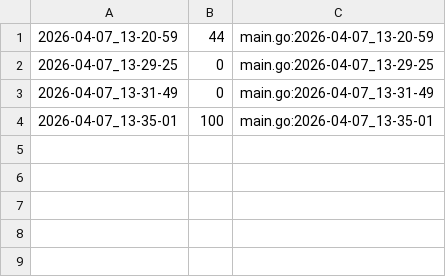
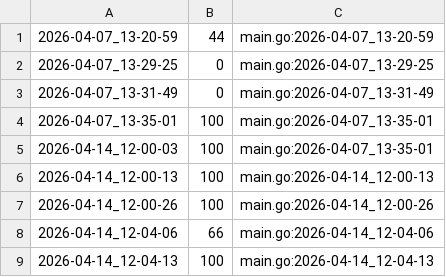
Before and after one commit to qxcode-course/ed-ter-bloco-a-sebaesses, a CSV file: .tko/track/ed@eh_primo/track.csv, drawn as a sheet; the diff names each change by its address in the sheet, - before the commit and + after, or states it on an @@ line.

```diff
--- a/.tko/track/ed@eh_primo/track.csv
+++ b/.tko/track/ed@eh_primo/track.csv
+row 5: 2026-04-14_12-00-03 | 100 | main.go:2026-04-07_13-35-01
+row 6: 2026-04-14_12-00-13 | 100 | main.go:2026-04-14_12-00-13
+row 7: 2026-04-14_12-00-26 | 100 | main.go:2026-04-14_12-00-26
+row 8: 2026-04-14_12-04-06 | 66 | main.go:2026-04-14_12-04-06
+row 9: 2026-04-14_12-04-13 | 100 | main.go:2026-04-14_12-04-13
```
Also changed, not shown: 15 other files.
